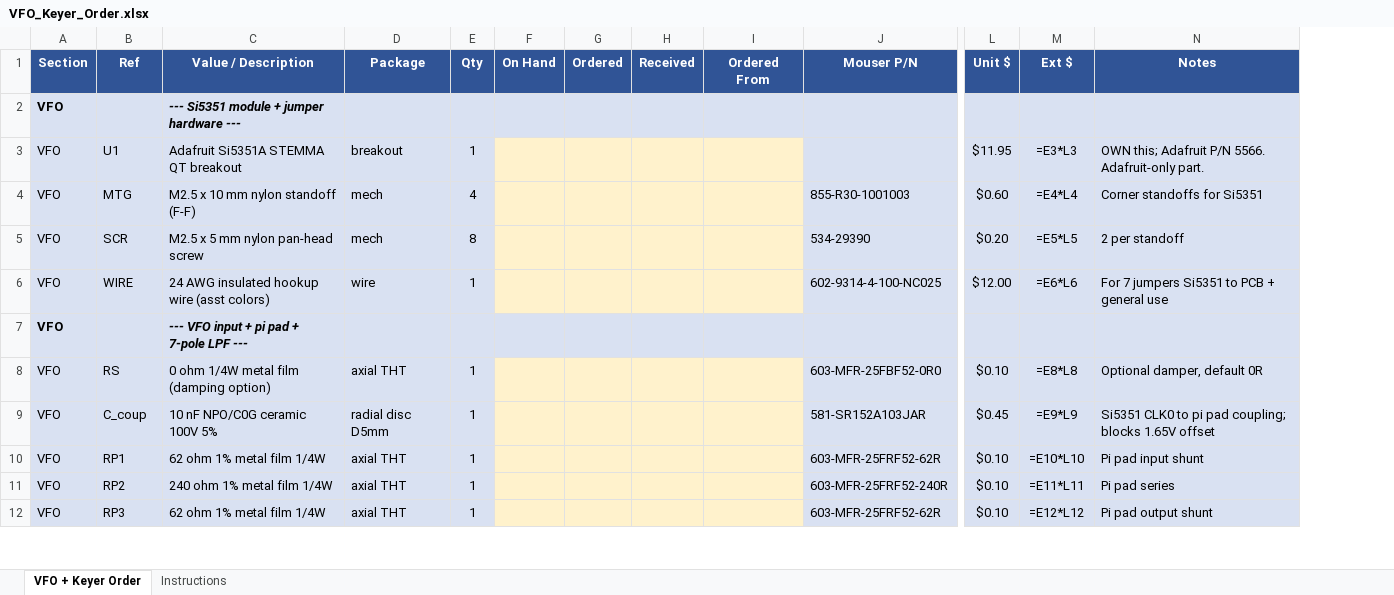
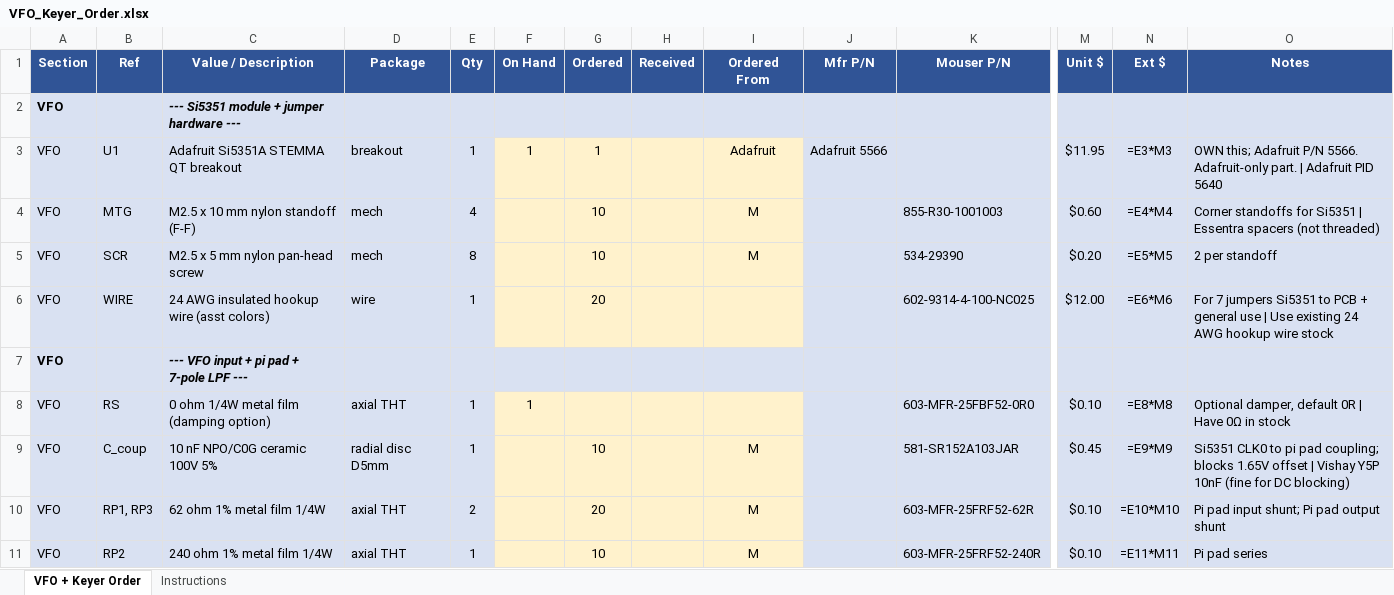
Before and after one commit to agelders2021/xmitter, an Excel workbook: Documentation/VFO_Keyer_Order.xlsx, sheet VFO + Keyer Order, drawn as a sheet; only a part is shown, gaps mark what is left out; values as stored, in another font and other column widths than the file's, no borders; formulas without a stored value are shown as written; removed rows and columns are numbered as before the commit, all else as after; rows hold the shown columns only; the diff covers the shown part only; the diff names each change by its address in the sheet, - before the commit and + after, or states it on an @@ line.

```diff
--- a/Documentation/VFO_Keyer_Order.xlsx (sheet VFO + Keyer Order)
+++ b/Documentation/VFO_Keyer_Order.xlsx (sheet VFO + Keyer Order)
+column J (Mfr P/N), row 3: Adafruit 5566
-F3 (On Hand): (empty)
+F3 (On Hand): 1
-G3 (Ordered): (empty)
+G3 (Ordered): 1
-I3 (Ordered From): (empty)
+I3 (Ordered From): Adafruit
-N3 (Ext $): =E3*L3
+N3 (Ext $): =E3*M3
-O3 (Notes): …Adafruit-only part.
+O3 (Notes): …Adafruit-only part. | Adafruit PID 5640
-G4:G5 (Ordered): (empty)
+G4:G5 (Ordered): 10
-I4:I5 (Ordered From): (empty)
+I4:I5 (Ordered From): M
-N4 (Ext $): =E4*L4
+N4 (Ext $): =E4*M4
-O4 (Notes): Corner standoffs for Si5351
+O4 (Notes): Corner standoffs for Si5351 | Essentra spacers (not threaded)
-N5 (Ext $): =E5*L5
+N5 (Ext $): =E5*M5
-G6 (Ordered): (empty)
+G6 (Ordered): 20
-N6 (Ext $): =E6*L6
+N6 (Ext $): =E6*M6
-O6 (Notes): …general use
+O6 (Notes): …general use | Use existing 24 AWG hookup wire stock
-F8 (On Hand): (empty)
+F8 (On Hand): 1
-N8 (Ext $): =E8*L8
+N8 (Ext $): =E8*M8
-O8 (Notes): Optional damper, default 0R
+O8 (Notes): Optional damper, default 0R | Have 0Ω in stock
-G9 (Ordered): (empty)
+G9 (Ordered): 10
-I9:I11 (Ordered From): (empty)
+I9:I11 (Ordered From): M
-N9 (Ext $): =E9*L9
+N9 (Ext $): =E9*M9
-O9 (Notes): …1.65V offset
+O9 (Notes): …1.65V offset | Vishay Y5P 10nF (fine for DC blocking)
-B10 (Ref): RP1
+B10 (Ref): RP1, RP3
-E10 (Qty): 1
+E10 (Qty): 2
-G10 (Ordered): (empty)
+G10 (Ordered): 20
-N10 (Ext $): =E10*L10
+N10 (Ext $): =E10*M10
-O10 (Notes): Pi pad input shunt
+O10 (Notes): Pi pad input shunt; Pi pad output shunt
-G11 (Ordered): (empty)
+G11 (Ordered): 10
-N11 (Ext $): =E11*L11
+N11 (Ext $): =E11*M11
-row 12: VFO | RP3 | 62 ohm 1% metal film 1/4W | axial THT | 1 |  |  |  |  | 603-MFR-25FRF52-62R | $0.10 | =E12*L12 | Pi pad output shunt
```
Also changed, not shown: 1 added row, 12 removed rows and 158 edited cells elsewhere in this sheet, 4 other files.
